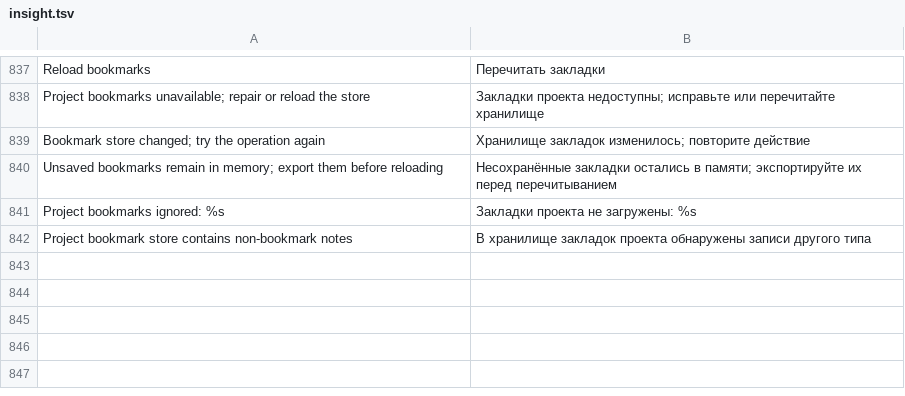
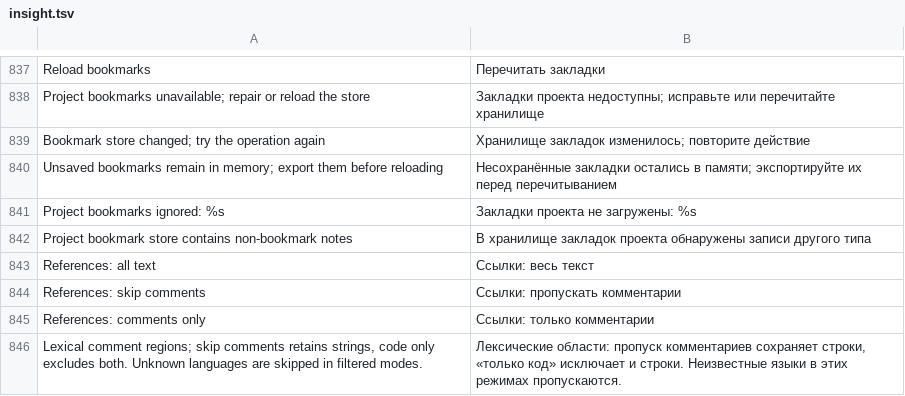
Before and after one commit to bhgv/geany-insight, a TSV file: insight/locale/insight.tsv, drawn as a sheet; only a part is shown, gaps mark what is left out.

Commit message:
Add Source Insight reference comment filters with persistent history and help

```diff
--- a/insight/locale/insight.tsv
+++ b/insight/locale/insight.tsv
@@ -842 +842,5 @@ Project bookmarks ignored: %s	Закладки проекта не загруж
 Project bookmark store contains non-bookmark notes	В хранилище закладок проекта обнаружены записи другого типа
+References: all text	Ссылки: весь текст
+References: skip comments	Ссылки: пропускать комментарии
+References: comments only	Ссылки: только комментарии
+Lexical comment regions; skip comments retains strings, code only excludes both. Unknown languages are skipped in filtered modes.	Лексические области: пропуск комментариев сохраняет строки, «только код» исключает и строки. Неизвестные языки в этих режимах пропускаются.
```
Also changed, not shown: 15 other files.
